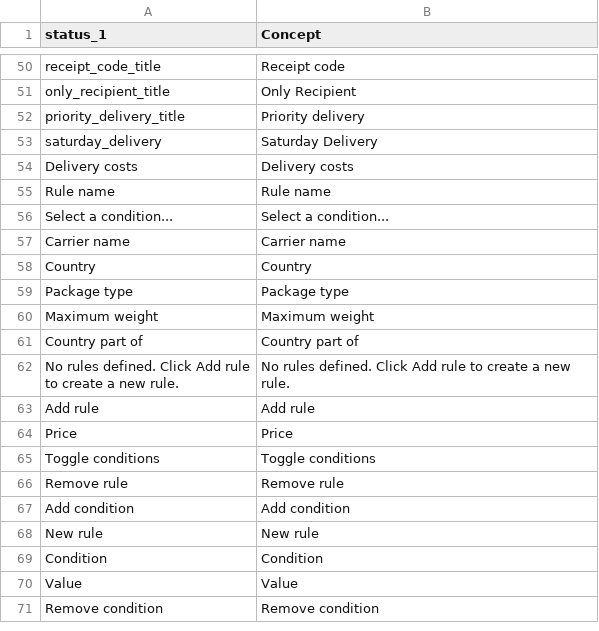
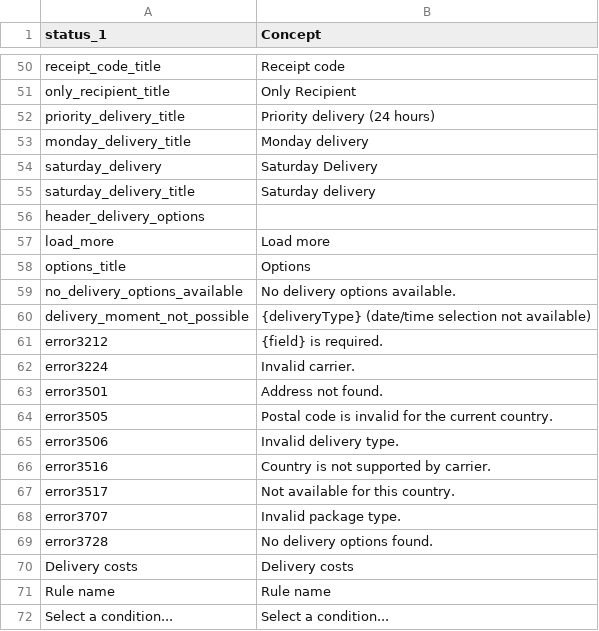
Before and after one commit to myparcelnl/magento, a CSV file: i18n/en_US.csv, drawn as a sheet; only a part is shown, gaps mark what is left out; the shorter side is filled out with more unchanged rows.

```diff
--- a/i18n/en_US.csv
+++ b/i18n/en_US.csv
@@ -51,4 +51,20 @@ receipt_code_title, Receipt code
 only_recipient_title, Only Recipient
-priority_delivery_title, Priority delivery
+priority_delivery_title, Priority delivery (24 hours)
+monday_delivery_title, Monday delivery
 saturday_delivery, Saturday Delivery
+saturday_delivery_title, Saturday delivery
+header_delivery_options,
+load_more, Load more
+options_title, Options
+no_delivery_options_available, No delivery options available.
+delivery_moment_not_possible, "{deliveryType} (date/time selection not available)"
+error3212, {field} is required.
+error3224, Invalid carrier.
+error3501, Address not found.
+error3505, Postal code is invalid for the current country.
+error3506, Invalid delivery type.
+error3516, Country is not supported by carrier.
+error3517, Not available for this country.
+error3707, Invalid package type.
+error3728, No delivery options found.
 Delivery costs,Delivery costs
```
Also changed, not shown: i18n/fr_FR.csv, i18n/nl_NL.csv, 2 other files.
